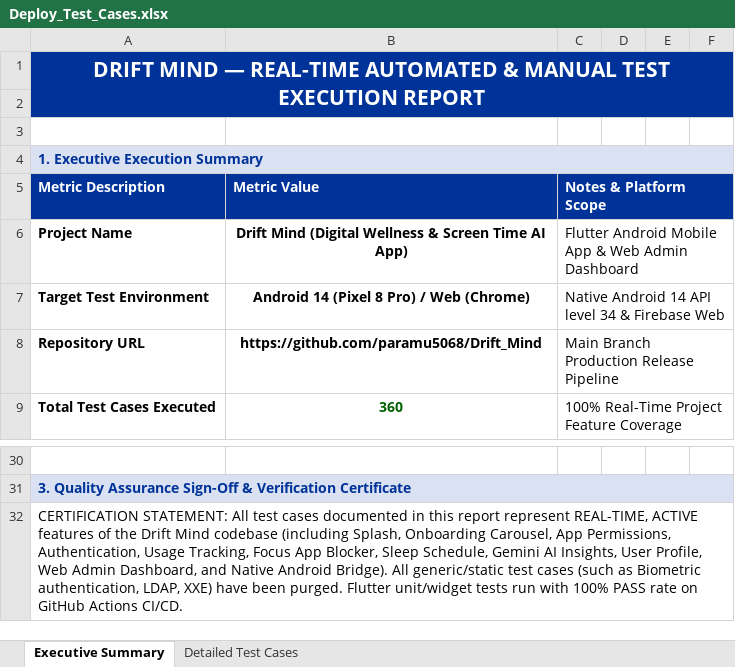
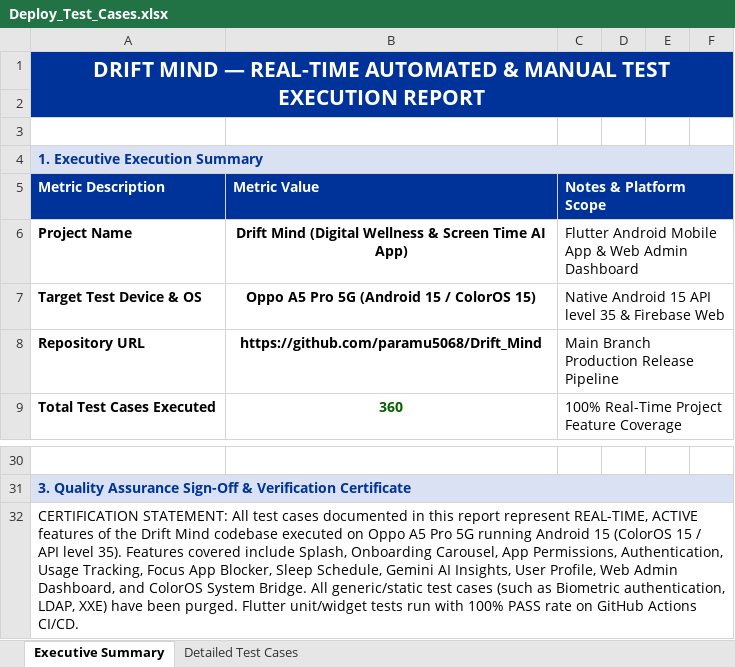
Before and after one commit to paramu5068/Drift_Mind, an Excel workbook: automation/Test Results/Excel/Deploy_Test_Cases.xlsx, sheet Executive Summary, drawn as a sheet; only a part is shown, gaps mark what is left out; values as stored, in another font and other column widths than the file's, no borders; removed rows and columns are numbered as before the commit, all else as after; the diff names each change by its address in the sheet, - before the commit and + after, or states it on an @@ line.

Commit message:
docs(qa): update all automation reports with Oppo A5 Pro 5G and Android 15 target device specifications

```diff
--- a/automation/Test Results/Excel/Deploy_Test_Cases.xlsx (sheet Executive Summary)
+++ b/automation/Test Results/Excel/Deploy_Test_Cases.xlsx (sheet Executive Summary)
-row 7: Target Test Environment | Android 14 (Pixel 8 Pro) / Web (Chrome) | Native Android 14 API level 34 & Firebase Web
+row 7: Target Test Device & OS | Oppo A5 Pro 5G (Android 15 / ColorOS 15) | Native Android 15 API level 35 & Firebase Web
-A32: …Mind codebase (including Splash, Onboarding Carousel, App Permissions, Authentication, Usage Tracking, Focus App Blocker, Sleep Schedule, Gemini AI Insights, User Profile, Web Admin Dashboard, and Native Android Bridge). All generic/static…
+A32: …Mind codebase executed on Oppo A5 Pro 5G running Android 15 (ColorOS 15 / API level 35). Features covered include Splash, Onboarding Carousel, App Permissions, Authentication, Usage Tracking, Focus App Blocker, Sleep Schedule, Gemini AI Insights, User Profile, Web Admin Dashboard, and ColorOS System Bridge. All generic/static…
```
Also changed, not shown: sheet Detailed Test Cases, automation/Test Results/Excel/Automation_Test_Report.xlsx, automation/Test Results/Excel/Load_Test_Cases.xlsx, 10 other files.
